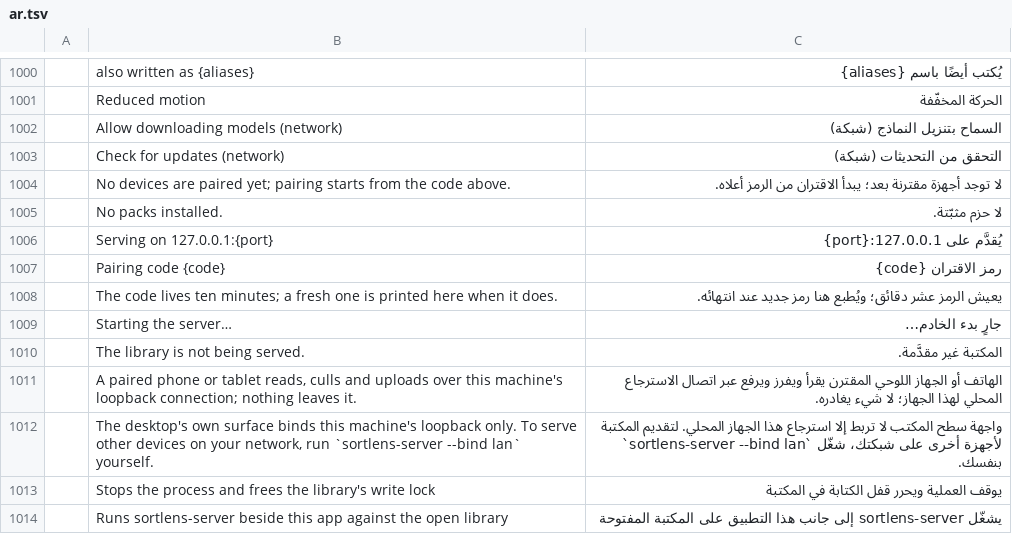
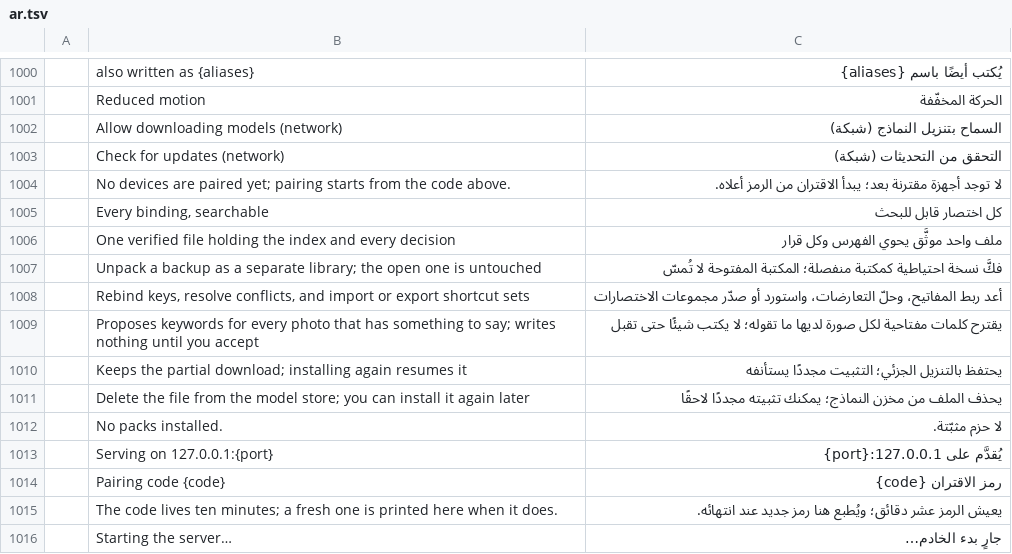
Before and after one commit to Topzic/sortlens-rust, a TSV file: crates/ui/src/i18n/ar.tsv, drawn as a sheet; only a part is shown, gaps mark what is left out; the shorter side is filled out with more unchanged rows.

```diff
--- a/crates/ui/src/i18n/ar.tsv
+++ b/crates/ui/src/i18n/ar.tsv
@@ -1004,2 +1004,9 @@
 	No devices are paired yet; pairing starts from the code above.	لا توجد أجهزة مقترنة بعد؛ يبدأ الاقتران من الرمز أعلاه.
+	Every binding, searchable	كل اختصار قابل للبحث
+	One verified file holding the index and every decision	ملف واحد موثَّق يحوي الفهرس وكل قرار
+	Unpack a backup as a separate library; the open one is untouched	فكَّ نسخة احتياطية كمكتبة منفصلة؛ المكتبة المفتوحة لا تُمسّ
+	Rebind keys, resolve conflicts, and import or export shortcut sets	أعد ربط المفاتيح، وحلّ التعارضات، واستورد أو صدّر مجموعات الاختصارات
+	Proposes keywords for every photo that has something to say; writes nothing until you accept	يقترح كلمات مفتاحية لكل صورة لديها ما تقوله؛ لا يكتب شيئًا حتى تقبل
+	Keeps the partial download; installing again resumes it	يحتفظ بالتنزيل الجزئي؛ التثبيت مجددًا يستأنفه
+	Delete the file from the model store; you can install it again later	يحذف الملف من مخزن النماذج؛ يمكنك تثبيته مجددًا لاحقًا
 	No packs installed.	لا حزم مثبّتة.
```
Also changed, not shown: crates/ui/src/i18n/ja.tsv, crates/ui/src/i18n/ko.tsv, 8 other files.
